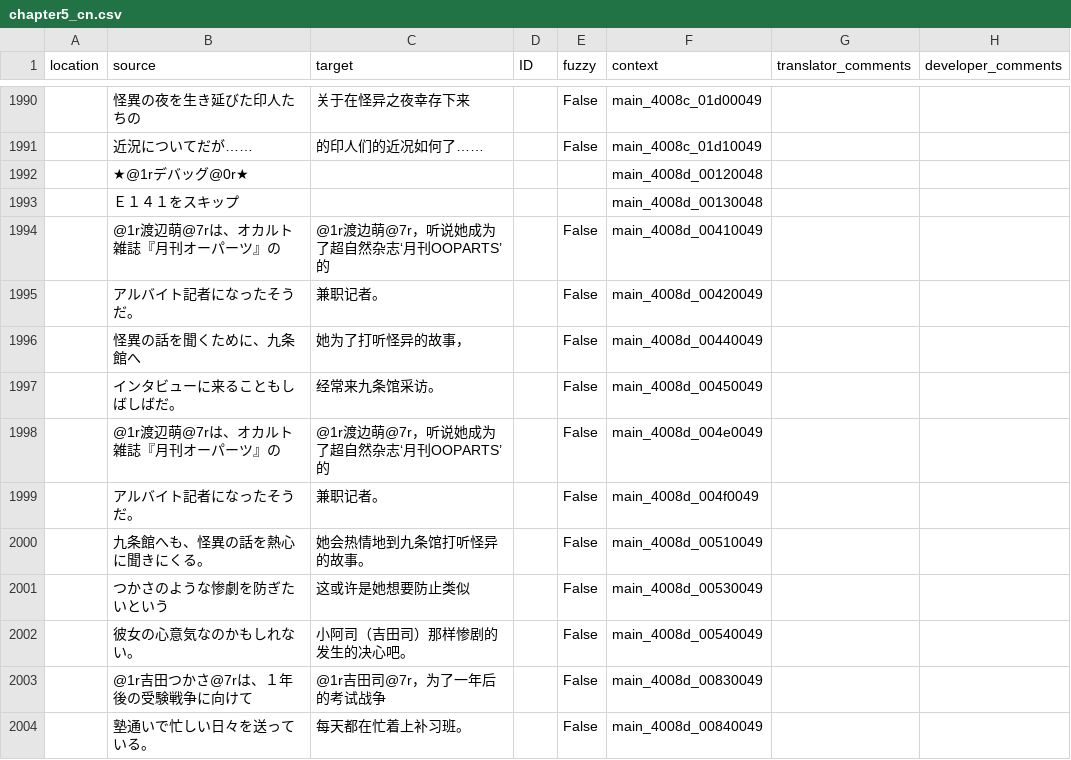
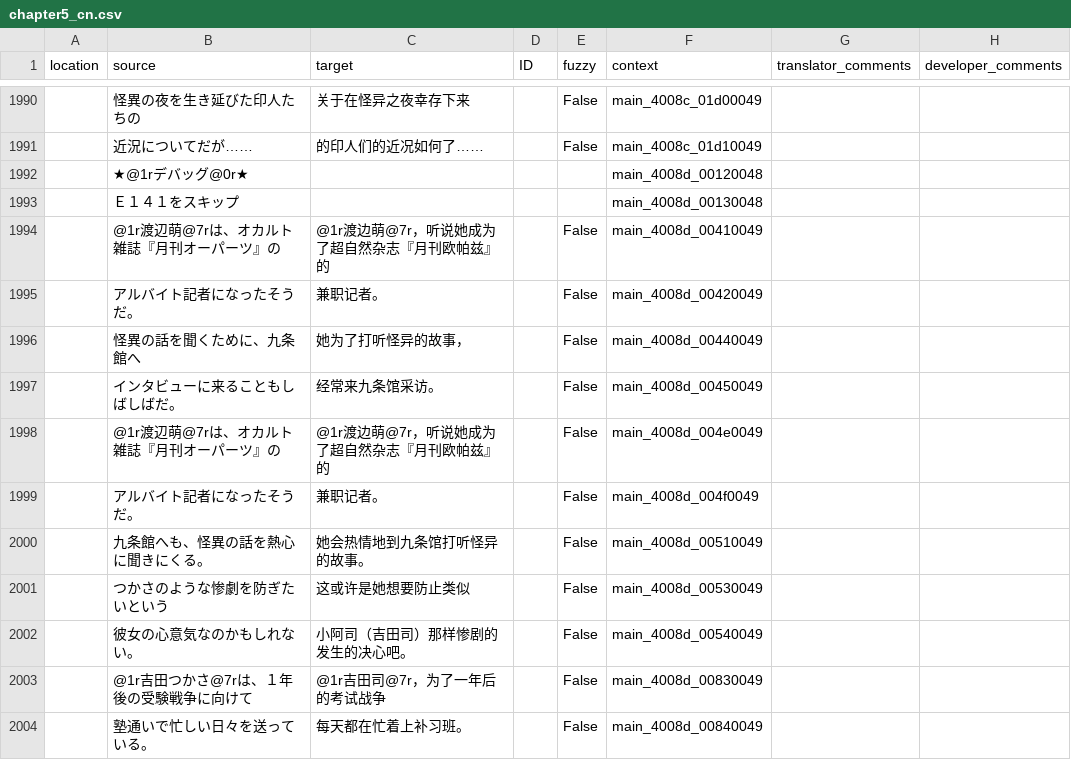
Before and after one commit to 999maip/shiin_test, a CSV file: text/chapter5_cn.csv, drawn as a sheet; only a part is shown, gaps mark what is left out.

Commit message:
update translation

```diff
--- a/text/chapter5_cn.csv
+++ b/text/chapter5_cn.csv
@@ -1993,3 +1993,3 @@
 "","Ｅ１４１をスキップ","","","","main_4008d_00130048","",""
-"","@1r渡辺萌@7rは、オカルト雑誌『月刊オーパーツ』の","@1r渡边萌@7r，听说她成为了超自然杂志‘月刊OOPARTS’的","","False","main_4008d_00410049","",""
+"","@1r渡辺萌@7rは、オカルト雑誌『月刊オーパーツ』の","@1r渡边萌@7r，听说她成为了超自然杂志『月刊欧帕兹』的","","False","main_4008d_00410049","",""
 "","アルバイト記者になったそうだ。","兼职记者。","","False","main_4008d_00420049","",""
@@ -1997,3 +1997,3 @@
 "","インタビューに来ることもしばしばだ。","经常来九条馆采访。","","False","main_4008d_00450049","",""
-"","@1r渡辺萌@7rは、オカルト雑誌『月刊オーパーツ』の","@1r渡边萌@7r，听说她成为了超自然杂志‘月刊OOPARTS’的","","False","main_4008d_004e0049","",""
+"","@1r渡辺萌@7rは、オカルト雑誌『月刊オーパーツ』の","@1r渡边萌@7r，听说她成为了超自然杂志『月刊欧帕兹』的","","False","main_4008d_004e0049","",""
 "","アルバイト記者になったそうだ。","兼职记者。","","False","main_4008d_004f0049","",""
```
